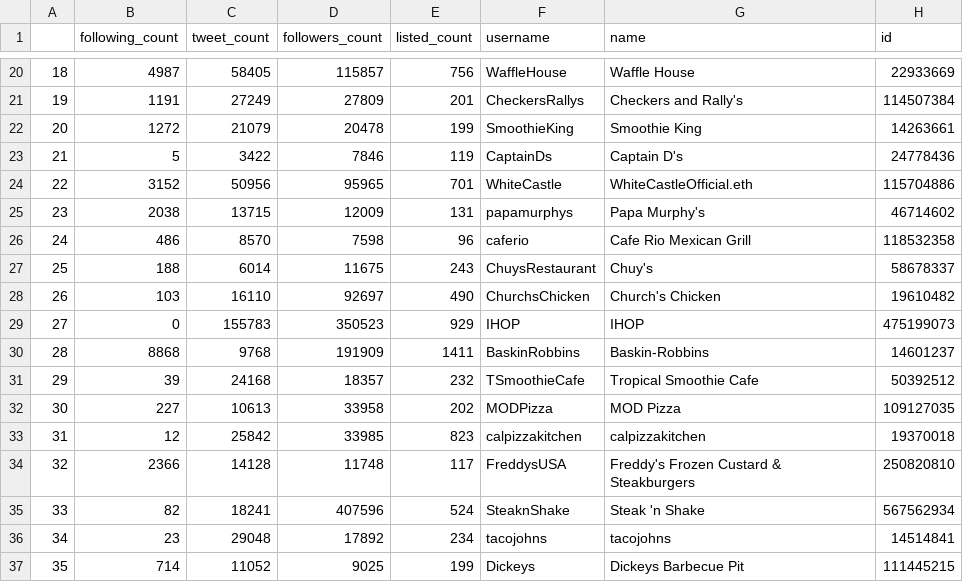
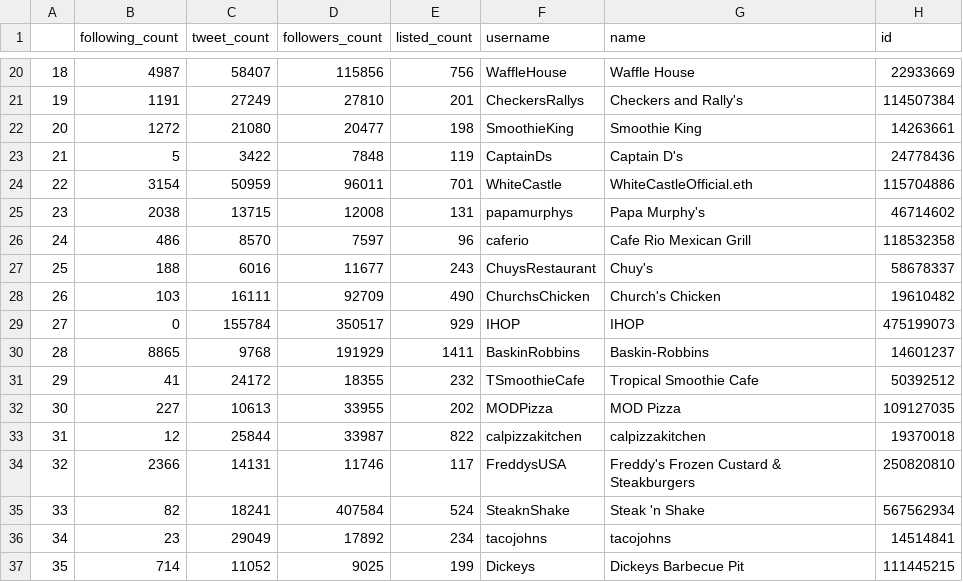
Before and after one commit to nathanh256/is455, a CSV file: userData.csv, drawn as a sheet; only a part is shown, gaps mark what is left out; the diff covers the shown part only; the diff names each change by its address in the sheet, - before the commit and + after, or states it on an @@ line.

```diff
--- a/userData.csv
+++ b/userData.csv
-C20 (tweet_count): 58405
+C20 (tweet_count): 58407
-D20 (followers_count): 115857
+D20 (followers_count): 115856
-D21 (followers_count): 27809
+D21 (followers_count): 27810
-C22 (tweet_count): 21079
+C22 (tweet_count): 21080
-D22 (followers_count): 20478
+D22 (followers_count): 20477
-E22 (listed_count): 199
+E22 (listed_count): 198
-D23 (followers_count): 7846
+D23 (followers_count): 7848
-B24 (following_count): 3152
+B24 (following_count): 3154
-C24 (tweet_count): 50956
+C24 (tweet_count): 50959
-D24 (followers_count): 95965
+D24 (followers_count): 96011
-D25 (followers_count): 12009
+D25 (followers_count): 12008
-D26 (followers_count): 7598
+D26 (followers_count): 7597
-C27 (tweet_count): 6014
+C27 (tweet_count): 6016
-D27 (followers_count): 11675
+D27 (followers_count): 11677
-C28 (tweet_count): 16110
+C28 (tweet_count): 16111
-D28 (followers_count): 92697
+D28 (followers_count): 92709
-C29 (tweet_count): 155783
+C29 (tweet_count): 155784
-D29 (followers_count): 350523
+D29 (followers_count): 350517
-B30 (following_count): 8868
+B30 (following_count): 8865
-D30 (followers_count): 191909
+D30 (followers_count): 191929
-B31 (following_count): 39
+B31 (following_count): 41
-C31 (tweet_count): 24168
+C31 (tweet_count): 24172
-D31 (followers_count): 18357
+D31 (followers_count): 18355
-D32 (followers_count): 33958
+D32 (followers_count): 33955
-C33 (tweet_count): 25842
+C33 (tweet_count): 25844
-D33 (followers_count): 33985
+D33 (followers_count): 33987
-E33 (listed_count): 823
+E33 (listed_count): 822
-C34 (tweet_count): 14128
+C34 (tweet_count): 14131
-D34 (followers_count): 11748
+D34 (followers_count): 11746
-D35 (followers_count): 407596
+D35 (followers_count): 407584
-C36 (tweet_count): 29048
+C36 (tweet_count): 29049
```
Also changed, not shown: 152 edited cells elsewhere in this file, 3 other files.
